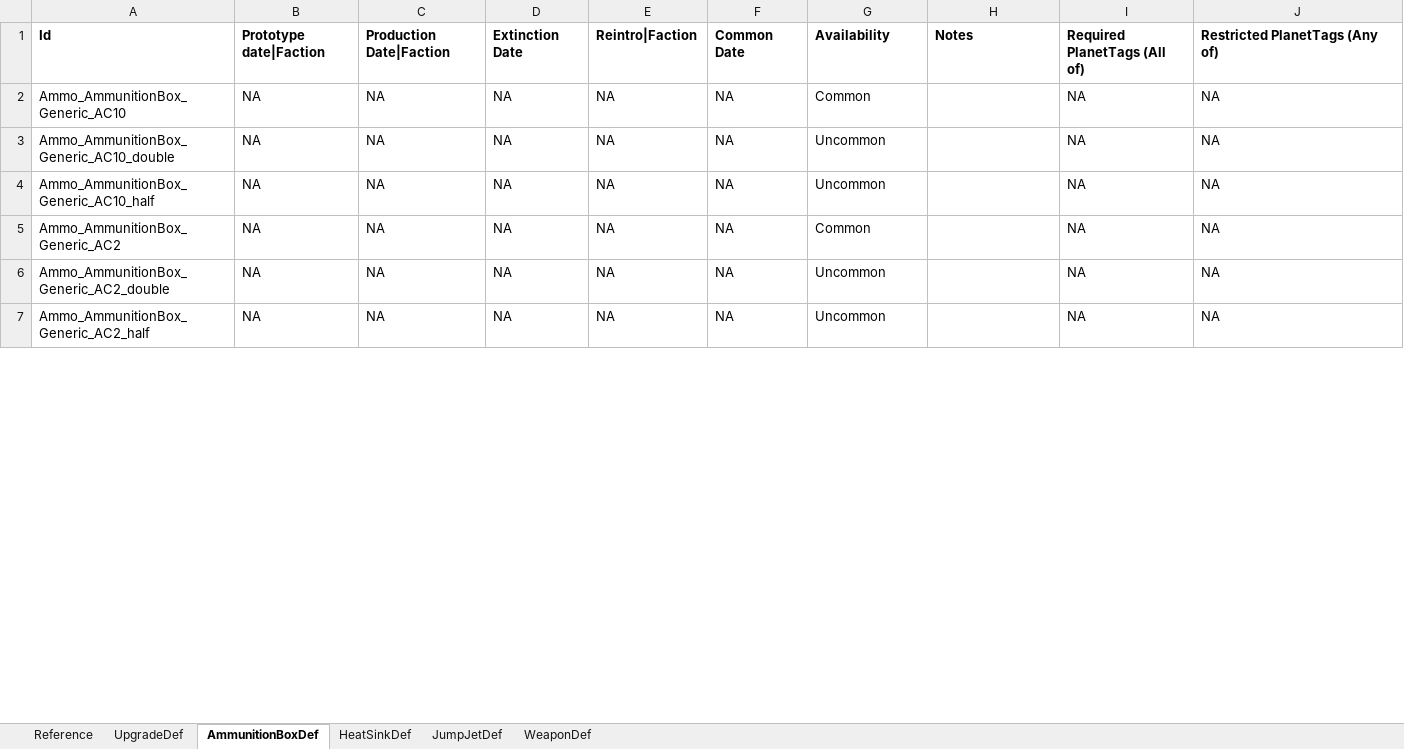
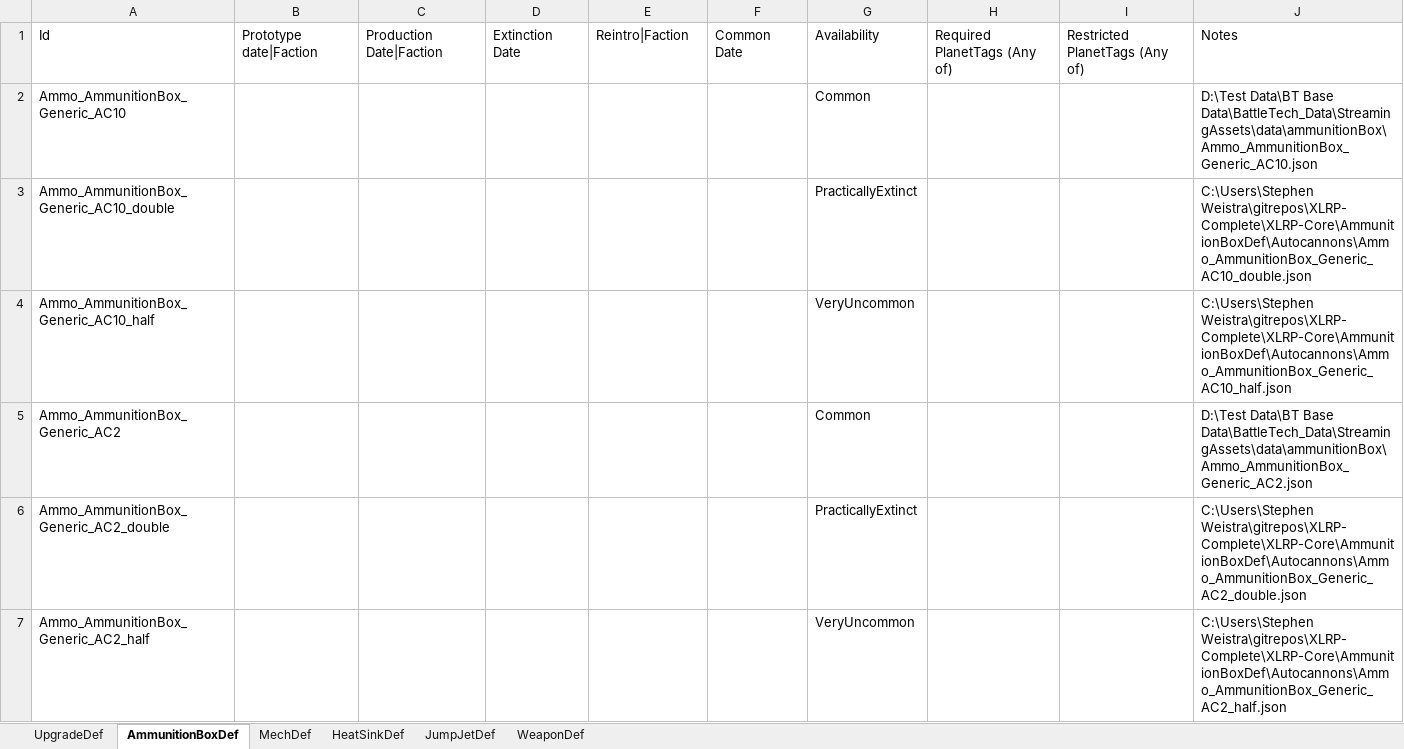
Before and after one commit to vengefire/vfBattleTechMod-Core, an Excel workbook: vfBattleTechMod-ProcGenStores-Test/res/test-xlrp-store-content.xlsx, sheet AmmunitionBoxDef, drawn as a sheet; only a part is shown; values as stored, in another font and other column widths than the file's, no borders; the diff covers the shown part only; the diff names each change by its address in the sheet, - before the commit and + after, or states it on an @@ line.

```diff
--- a/vfBattleTechMod-ProcGenStores-Test/res/test-xlrp-store-content.xlsx (sheet AmmunitionBoxDef)
+++ b/vfBattleTechMod-ProcGenStores-Test/res/test-xlrp-store-content.xlsx (sheet AmmunitionBoxDef)
-sheet tab: Reference
+sheet tab: MechDef
-A1:J1 bold: on
+A1:J1 bold: off
-H1: Notes
+H1: Required PlanetTags (Any of)
-I1: Required PlanetTags (All of)
+I1: Restricted PlanetTags (Any of)
-J1: Restricted PlanetTags (Any of)
+J1: Notes
-B2:B7: NA
+B2:B7: (empty)
-C2:C7: NA
+C2:C7: (empty)
-D2:D7: NA
+D2:D7: (empty)
-E2:E7: NA
+E2:E7: (empty)
-F2:F7: NA
+F2:F7: (empty)
-I2:I7: NA
+I2:I7: (empty)
-J2: NA
+J2: D:\Test Data\BT Base Data\BattleTech_Data\StreamingAssets\data\ammunitionBox\Ammo_AmmunitionBox_Generic_AC10.json
-G3: Uncommon
+G3: PracticallyExtinct
-J3: NA
+J3: C:\Users\Stephen Weistra\gitrepos\XLRP-Complete\XLRP-Core\AmmunitionBoxDef\Autocannons\Ammo_AmmunitionBox_Generic_AC10_double.json
-G4: Uncommon
+G4: VeryUncommon
-J4: NA
+J4: C:\Users\Stephen Weistra\gitrepos\XLRP-Complete\XLRP-Core\AmmunitionBoxDef\Autocannons\Ammo_AmmunitionBox_Generic_AC10_half.json
-J5: NA
+J5: D:\Test Data\BT Base Data\BattleTech_Data\StreamingAssets\data\ammunitionBox\Ammo_AmmunitionBox_Generic_AC2.json
-G6: Uncommon
+G6: PracticallyExtinct
-J6: NA
+J6: C:\Users\Stephen Weistra\gitrepos\XLRP-Complete\XLRP-Core\AmmunitionBoxDef\Autocannons\Ammo_AmmunitionBox_Generic_AC2_double.json
-G7: Uncommon
+G7: VeryUncommon
-J7: NA
+J7: C:\Users\Stephen Weistra\gitrepos\XLRP-Complete\XLRP-Core\AmmunitionBoxDef\Autocannons\Ammo_AmmunitionBox_Generic_AC2_half.json
```
Also changed, not shown: 23 removed rows and 218 edited cells elsewhere in this sheet, sheet WeaponDef, sheet UpgradeDef, sheet HeatSinkDef, sheet JumpJetDef, 15 other files.
